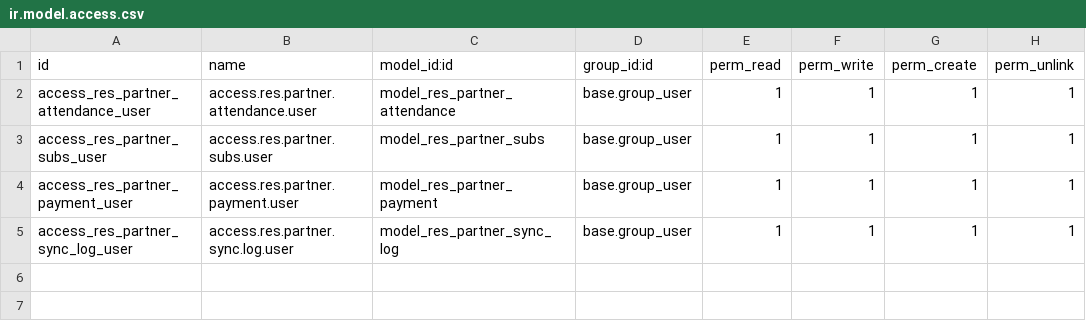
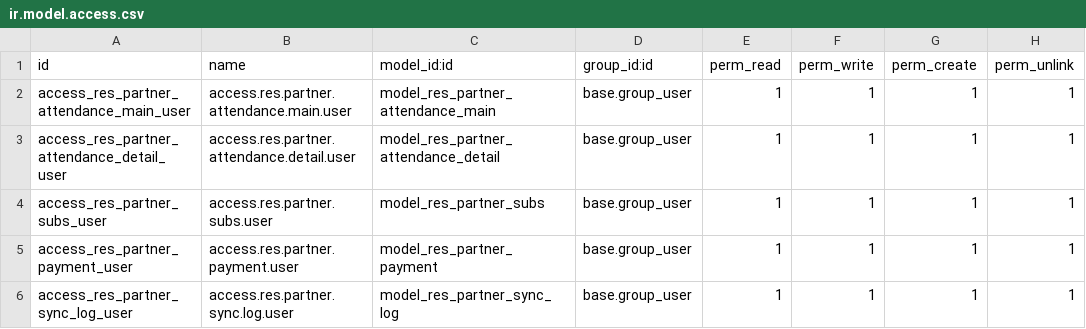
Before and after one commit to data-live-ops/odoo-dev, a CSV file: cl_contact_base/security/ir.model.access.csv, drawn as a sheet.

Commit message:
[IMP] Improve model res.partner.attendance.main and new model res.partner.attendance.details, improve view attendance res partner

```diff
--- a/cl_contact_base/security/ir.model.access.csv
+++ b/cl_contact_base/security/ir.model.access.csv
@@ -1,3 +1,4 @@
 id,name,model_id:id,group_id:id,perm_read,perm_write,perm_create,perm_unlink
-access_res_partner_attendance_user,access.res.partner.attendance.user,model_res_partner_attendance,base.group_user,1,1,1,1
+access_res_partner_attendance_main_user,access.res.partner.attendance.main.user,model_res_partner_attendance_main,base.group_user,1,1,1,1
+access_res_partner_attendance_detail_user,access.res.partner.attendance.detail.user,model_res_partner_attendance_detail,base.group_user,1,1,1,1
 access_res_partner_subs_user,access.res.partner.subs.user,model_res_partner_subs,base.group_user,1,1,1,1
```
Also changed, not shown: 5 other files.
